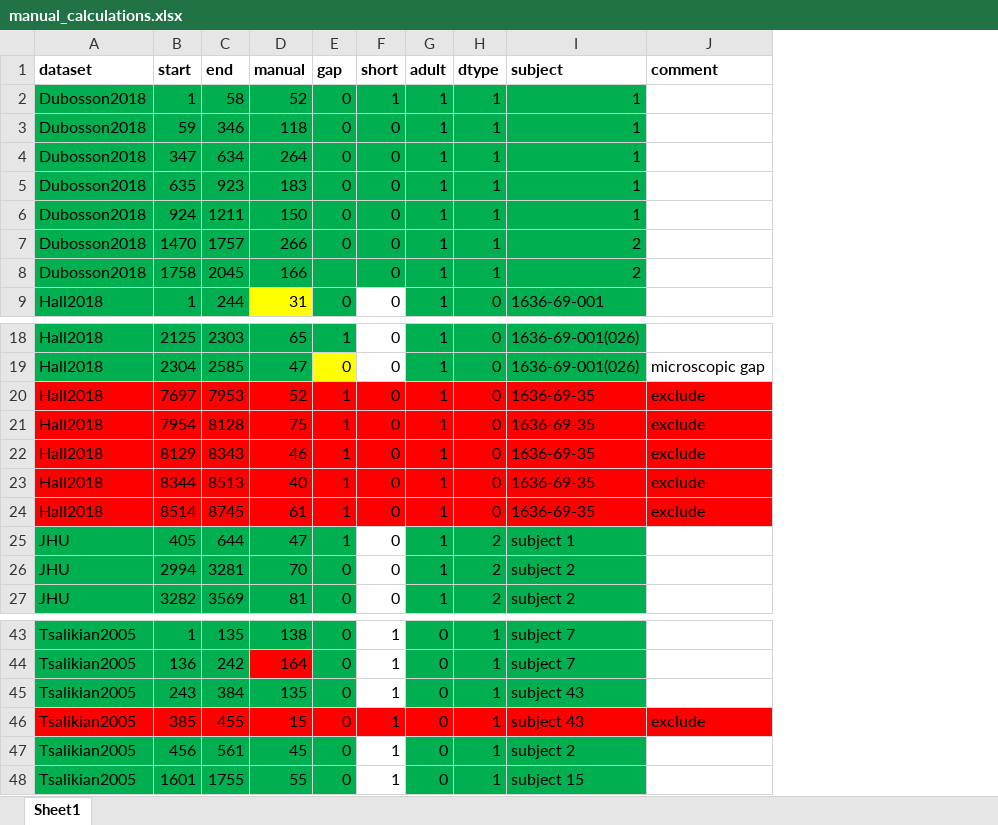
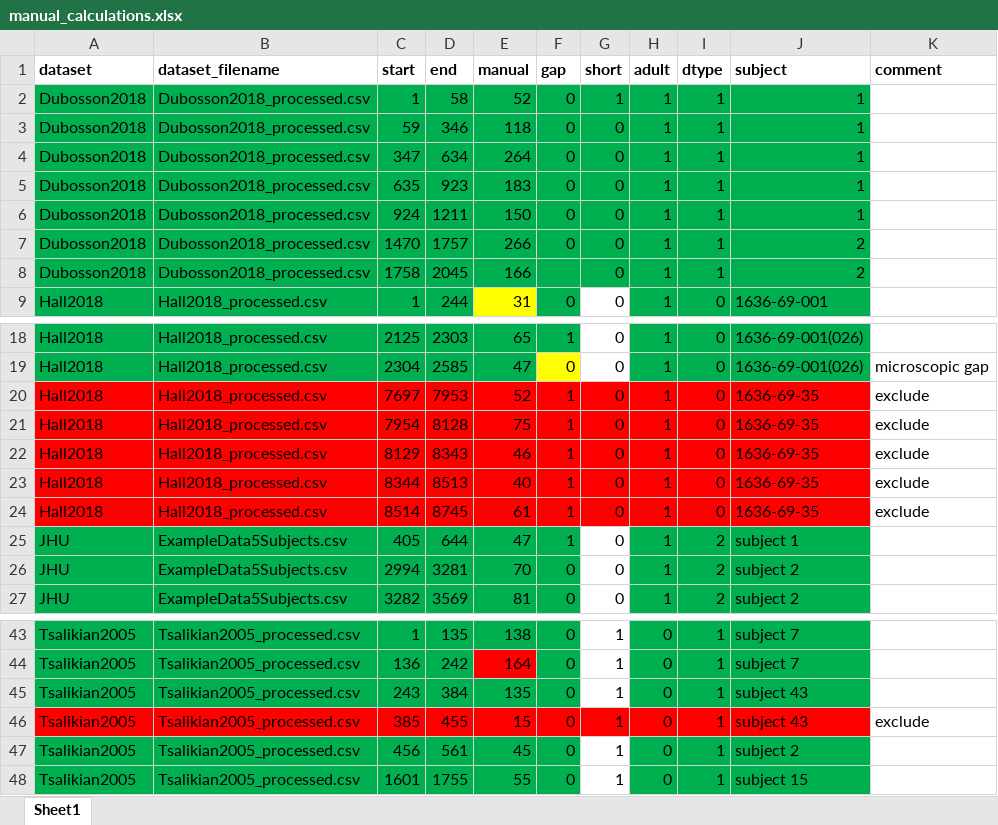
Before and after one commit to Nathaniel-Fernandes/mage_algorithm_data, an Excel workbook: data/manual_calculations.xlsx, sheet Sheet1, drawn as a sheet; only a part is shown, gaps mark what is left out; values as stored, in another font and other column widths than the file's, no borders; addresses are those after the commit; the diff names each change by its address in the sheet, - before the commit and + after, or states it on an @@ line.

```diff
--- a/data/manual_calculations.xlsx (sheet Sheet1)
+++ b/data/manual_calculations.xlsx (sheet Sheet1)
+column B (dataset_filename), rows 2-9: Dubosson2018_processed.csv | Dubosson2018_processed.csv | Dubosson2018_processed.csv | Dubosson2018_processed.csv | Dubosson2018_processed.csv | Dubosson2018_processed.csv | Dubosson2018_processed.csv | Hall2018_processed.csv; rows 18-27: Hall2018_processed.csv | Hall2018_processed.csv | Hall2018_processed.csv | Hall2018_processed.csv | Hall2018_processed.csv | Hall2018_processed.csv | Hall2018_processed.csv | ExampleData5Subjects.csv | ExampleData5Subjects.csv | ExampleData5Subjects.csv; rows 43-48: all Tsalikian2005_processed.csv
-K20:K24 fill: #FF0000
+K20:K24 fill: none
-K46 fill: #FF0000
+K46 fill: none
```
Also changed, not shown: 14 other files.
